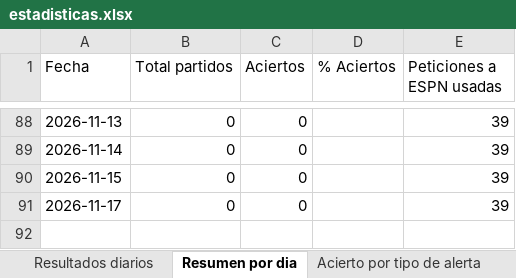
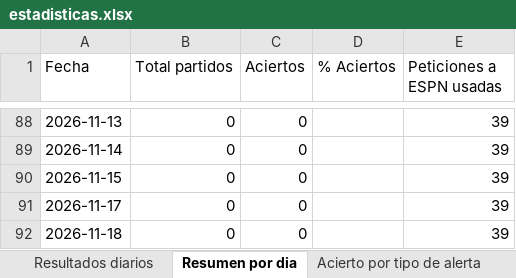
Before and after one commit to erikolivo/alertas-excel, an Excel workbook: data/estadisticas.xlsx, sheet Resumen por dia, drawn as a sheet; only a part is shown, gaps mark what is left out; values as stored, in another font and other column widths than the file's, no borders; the diff names each change by its address in the sheet, - before the commit and + after, or states it on an @@ line.

```diff
--- a/data/estadisticas.xlsx (sheet Resumen por dia)
+++ b/data/estadisticas.xlsx (sheet Resumen por dia)
+row 92: 2026-11-18 | 0 | 0 |  | 39
```
Also changed, not shown: 2 other files.
